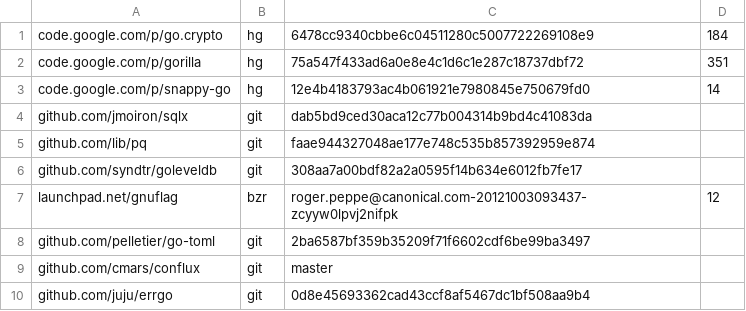
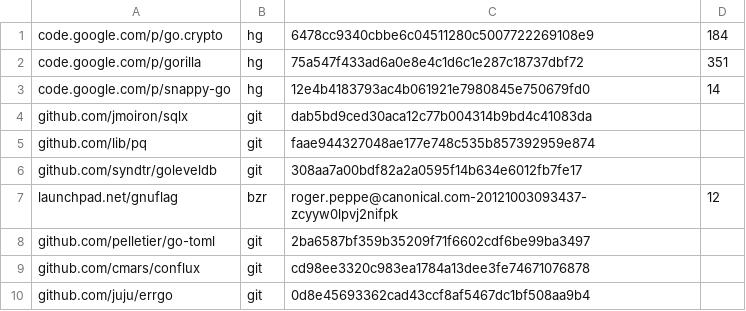
Before and after one commit to cmars/hockeypuck, a TSV file: dependencies.tsv, drawn as a sheet.

Commit message:
Be more specific about dependencies.

```diff
--- a/dependencies.tsv
+++ b/dependencies.tsv
@@ -8,3 +8,3 @@ launchpad.net/gnuflag	bzr	roger.peppe@canonical.com-20121003093437-zcyyw0lpvj2ni
 github.com/pelletier/go-toml	git	2ba6587bf359b35209f71f6602cdf6be99ba3497	
-github.com/cmars/conflux	git	master	
+github.com/cmars/conflux	git	cd98ee3320c983ea1784a13dee3fe74671076878	
 github.com/juju/errgo	git	0d8e45693362cad43ccf8af5467dc1bf508aa9b4	
```
